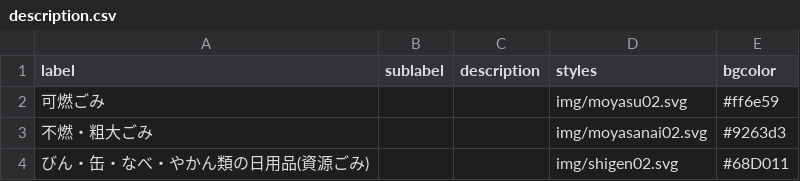
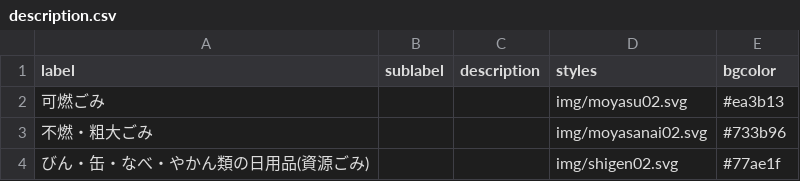
Before and after one commit to 5374-ShizuokaCity-SurugaKu/5374, a CSV file: data/description.csv, drawn as a sheet.

Commit message:
色修正

```diff
--- a/data/description.csv
+++ b/data/description.csv
@@ -1,4 +1,4 @@
 label,sublabel,description,styles,bgcolor
-可燃ごみ,,,img/moyasu02.svg,#ff6e59
-不燃・粗大ごみ,,,img/moyasanai02.svg,#9263d3
-びん・缶・なべ・やかん類の日用品(資源ごみ),,,img/shigen02.svg,#68D011
+可燃ごみ,,,img/moyasu02.svg,#ea3b13
+不燃・粗大ごみ,,,img/moyasanai02.svg,#733b96
+びん・缶・なべ・やかん類の日用品(資源ごみ),,,img/shigen02.svg,#77ae1f
```
